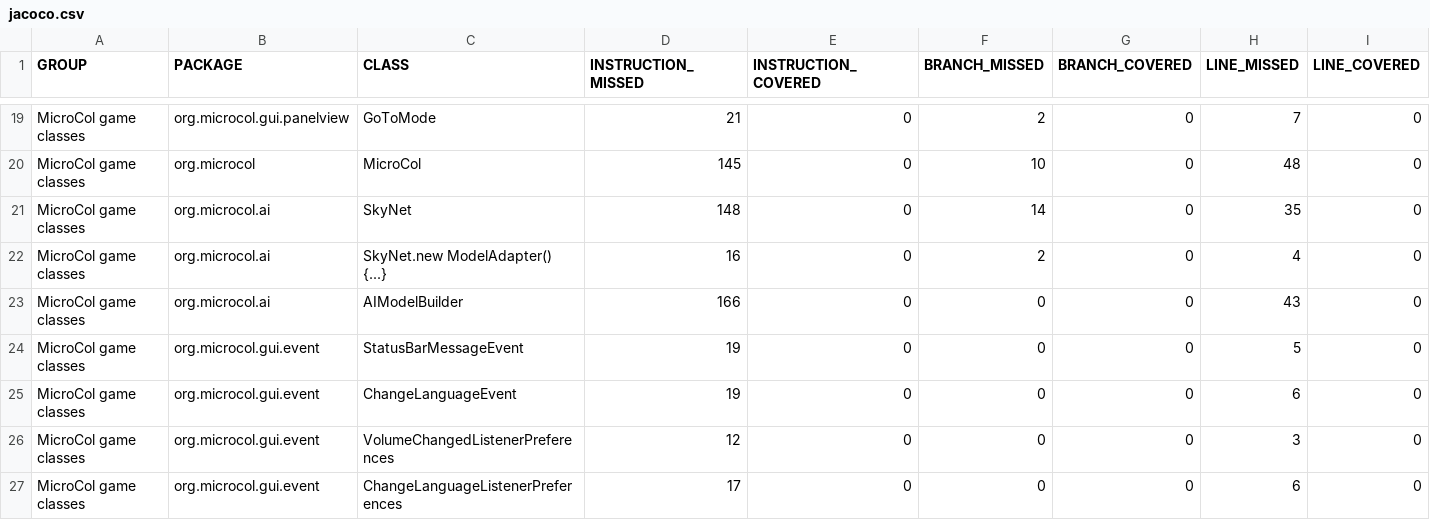
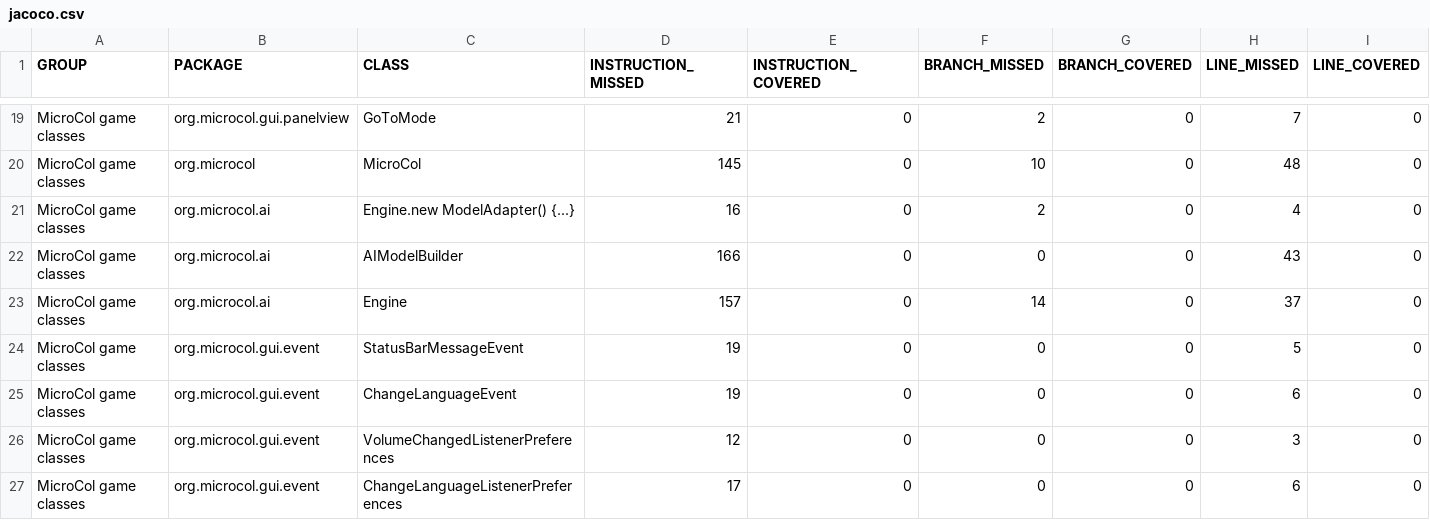
Before and after one commit to jajir/microcol, a CSV file: microcol-game/jacoco/jacoco.csv, drawn as a sheet; only a part is shown, gaps mark what is left out; removed rows and columns are numbered as before the commit, all else as after; rows hold the shown columns only; the diff names each change by its address in the sheet, - before the commit and + after, or states it on an @@ line.

```diff
--- a/microcol-game/jacoco/jacoco.csv
+++ b/microcol-game/jacoco/jacoco.csv
-row 21: MicroCol game classes | org.microcol.ai | SkyNet | 148 | 0 | 14 | 0 | 35 | 0
-C21 (CLASS): SkyNet.new ModelAdapter() {...}
+C21 (CLASS): Engine.new ModelAdapter() {...}
+row 23: MicroCol game classes | org.microcol.ai | Engine | 157 | 0 | 14 | 0 | 37 | 0
```
Also changed, not shown: 28 other files.
